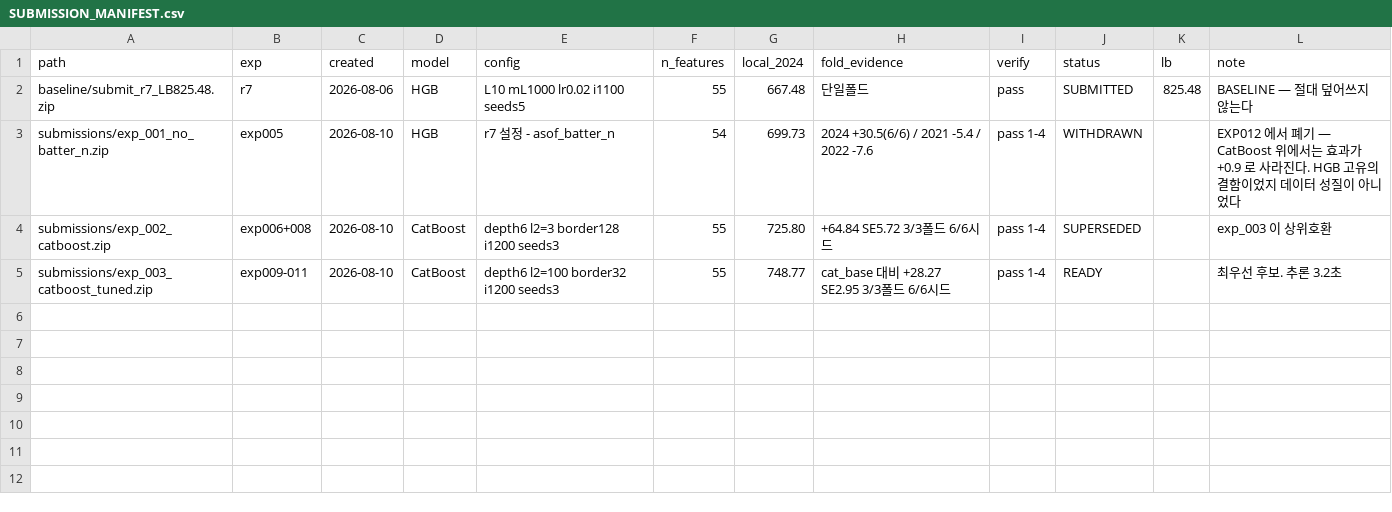
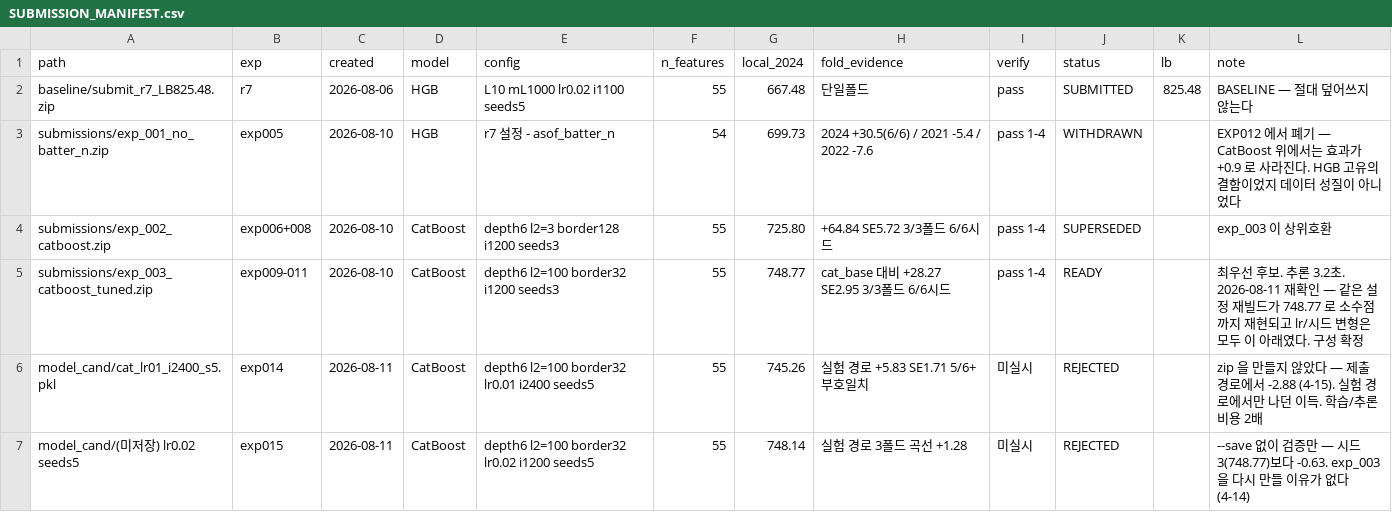
Before and after one commit to hoo743-ui/LG_Aimers09, a CSV file: SUBMISSION_MANIFEST.csv, drawn as a sheet.

```diff
--- a/SUBMISSION_MANIFEST.csv
+++ b/SUBMISSION_MANIFEST.csv
@@ -4,2 +4,4 @@ submissions/exp_001_no_batter_n.zip,exp005,2026-08-10,HGB,r7 설정 - asof_batte
 submissions/exp_002_catboost.zip,exp006+008,2026-08-10,CatBoost,depth6 l2=3 border128 i1200 seeds3,55,725.80,+64.84 SE5.72 3/3폴드 6/6시드,pass 1-4,SUPERSEDED,,exp_003 이 상위호환
-submissions/exp_003_catboost_tuned.zip,exp009-011,2026-08-10,CatBoost,depth6 l2=100 border32 i1200 seeds3,55,748.77,cat_base 대비 +28.27 SE2.95 3/3폴드 6/6시드,pass 1-4,READY,,최우선 후보. 추론 3.2초
+submissions/exp_003_catboost_tuned.zip,exp009-011,2026-08-10,CatBoost,depth6 l2=100 border32 i1200 seeds3,55,748.77,cat_base 대비 +28.27 SE2.95 3/3폴드 6/6시드,pass 1-4,READY,,최우선 후보. 추론 3.2초. 2026-08-11 재확인 — 같은 설정 재빌드가 748.77 로 소수점까지 재현되고 lr/시드 변형은 모두 이 아래였다. 구성 확정
+model_cand/cat_lr01_i2400_s5.pkl,exp014,2026-08-11,CatBoost,depth6 l2=100 border32 lr0.01 i2400 seeds5,55,745.26,실험 경로 +5.83 SE1.71 5/6+ 부호일치,미실시,REJECTED,,zip 을 만들지 않았다 — 제출 경로에서 -2.88 (4-15). 실험 경로에서만 나던 이득. 학습/추론 비용 2배
+model_cand/(미저장) lr0.02 seeds5,exp015,2026-08-11,CatBoost,depth6 l2=100 border32 lr0.02 i1200 seeds5,55,748.14,실험 경로 3폴드 곡선 +1.28,미실시,REJECTED,,--save 없이 검증만 — 시드 3(748.77)보다 -0.63. exp_003 을 다시 만들 이유가 없다 (4-14)
```
Also changed, not shown: experiment_log.csv, 4 other files.
